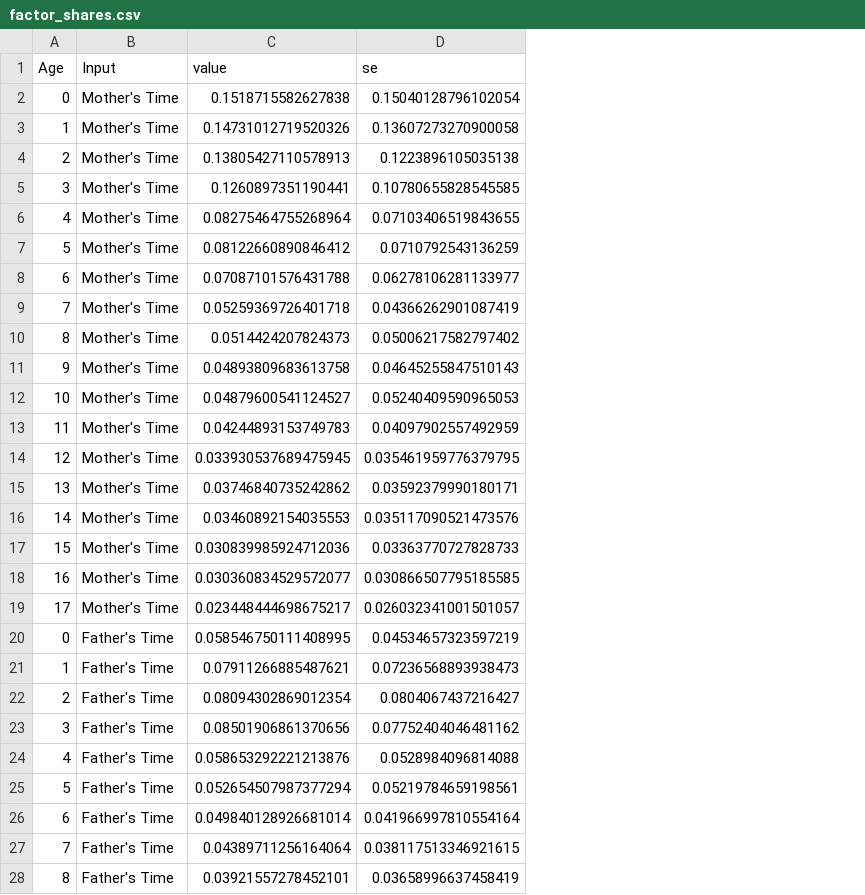
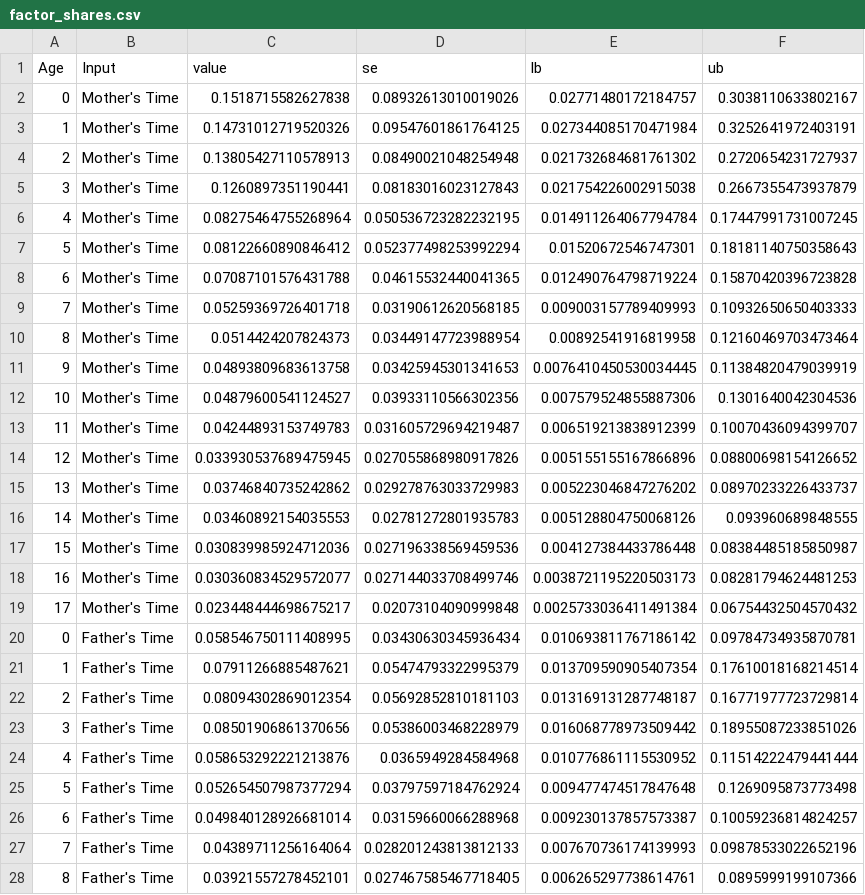
Before and after one commit to josephmullins/BFM, a CSV file: output/factor_shares.csv, drawn as a sheet; only a part is shown; the diff covers the shown part only; the diff names each change by its address in the sheet, - before the commit and + after, or states it on an @@ line.

Commit message:
added bootstrapped CIs for factor shares

```diff
--- a/output/factor_shares.csv
+++ b/output/factor_shares.csv
+column E (lb), rows 2-28: 0.02771480172184757 | 0.027344085170471984 | 0.021732684681761302 | 0.021754226002915038 | 0.014911264067794784 | 0.01520672546747301 | 0.012490764798719224 | 0.009003157789409993 | 0.00892541916819958 | 0.0076410450530034445 | 0.007579524855887306 | 0.006519213838912399 | 0.005155155167866896 | 0.005223046847276202 | 0.005128804750068126 | 0.004127384433786448 | 0.0038721195220503173 | 0.0025733036411491384 | 0.010693811767186142 | 0.013709590905407354 | 0.013169131287748187 | 0.016068778973509442 | 0.010776861115530952 | 0.009477474517847648 | 0.009230137857573387 | 0.007670736174139993 | 0.006265297738614761
+column F (ub), rows 2-28: 0.3038110633802167 | 0.3252641972403191 | 0.2720654231727937 | 0.2667355473937879 | 0.17447991731007245 | 0.18181140750358643 | 0.15870420396723828 | 0.10932650650403333 | 0.12160469703473464 | 0.11384820479039919 | 0.1301640042304536 | 0.10070436094399707 | 0.08800698154126652 | 0.08970233226433737 | 0.093960689848555 | 0.08384485185850987 | 0.08281794624481253 | 0.06754432504570432 | 0.09784734935870781 | 0.17610018168214514 | 0.16771977723729814 | 0.18955087233851026 | 0.11514222479441444 | 0.1269095873773498 | 0.10059236814824257 | 0.09878533022652196 | 0.0895999199107366
-D2 (se): 0.15040128796102054
+D2 (se): 0.08932613010019026
-D3 (se): 0.13607273270900058
+D3 (se): 0.09547601861764125
-D4 (se): 0.1223896105035138
+D4 (se): 0.08490021048254948
-D5 (se): 0.10780655828545585
+D5 (se): 0.08183016023127843
-D6 (se): 0.07103406519843655
+D6 (se): 0.050536723282232195
-D7 (se): 0.0710792543136259
+D7 (se): 0.052377498253992294
-D8 (se): 0.06278106281133977
+D8 (se): 0.04615532440041365
-D9 (se): 0.04366262901087419
+D9 (se): 0.03190612620568185
-D10 (se): 0.05006217582797402
+D10 (se): 0.03449147723988954
-D11 (se): 0.04645255847510143
+D11 (se): 0.03425945301341653
-D12 (se): 0.05240409590965053
+D12 (se): 0.03933110566302356
-D13 (se): 0.04097902557492959
+D13 (se): 0.031605729694219487
-D14 (se): 0.035461959776379795
+D14 (se): 0.027055868980917826
-D15 (se): 0.03592379990180171
+D15 (se): 0.029278763033729983
-D16 (se): 0.035117090521473576
+D16 (se): 0.02781272801935783
-D17 (se): 0.03363770727828733
+D17 (se): 0.027196338569459536
-D18 (se): 0.030866507795185585
+D18 (se): 0.027144033708499746
-D19 (se): 0.026032341001501057
+D19 (se): 0.02073104090999848
-D20 (se): 0.04534657323597219
+D20 (se): 0.03430630345936434
-D21 (se): 0.07236568893938473
+D21 (se): 0.05474793322995379
-D22 (se): 0.0804067437216427
+D22 (se): 0.05692852810181103
-D23 (se): 0.07752404046481162
+D23 (se): 0.05386003468228979
-D24 (se): 0.0528984096814088
+D24 (se): 0.0365949284584968
-D25 (se): 0.05219784659198561
+D25 (se): 0.03797597184762924
-D26 (se): 0.041966997810554164
+D26 (se): 0.03159660066288968
-D27 (se): 0.038117513346921615
+D27 (se): 0.028201243813812133
-D28 (se): 0.03658996637458419
+D28 (se): 0.027467585467718405
```
Also changed, not shown: 9 edited cells elsewhere in this file, 4 other files.
